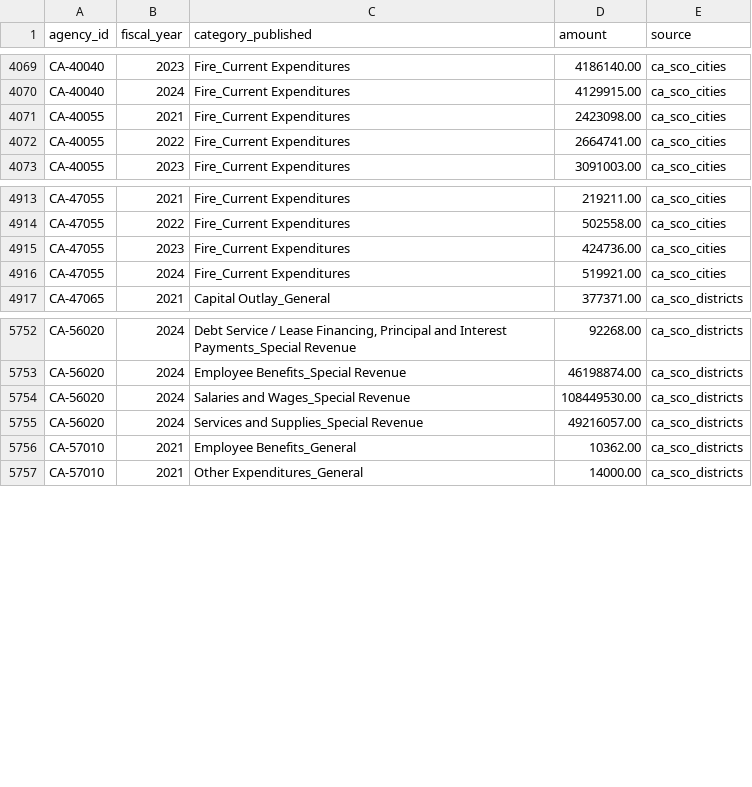
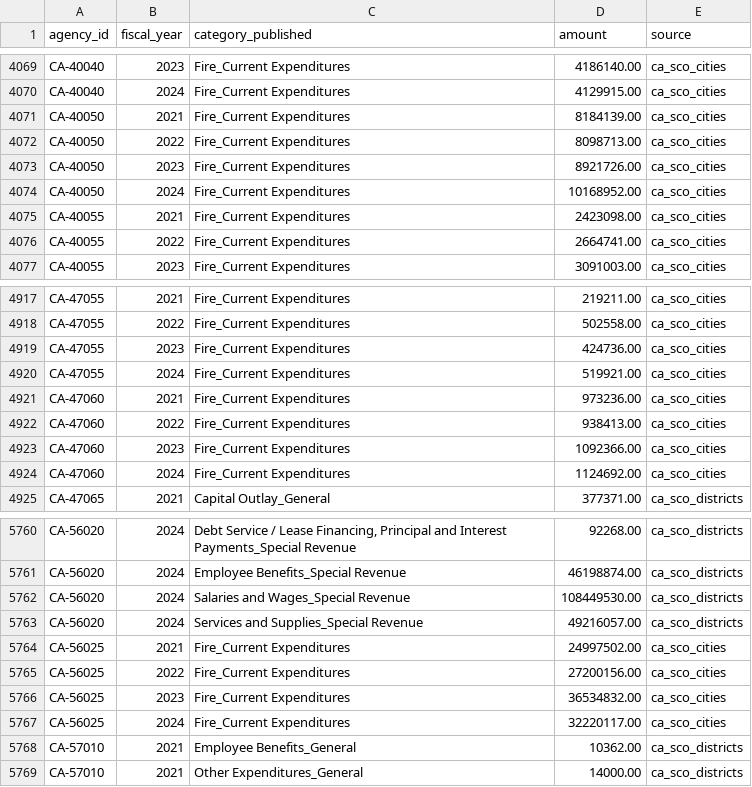
Before and after one commit to pasha594/fire-vendors, a CSV file: data/states/ca/totals.csv, drawn as a sheet; only a part is shown, gaps mark what is left out; the diff names each change by its address in the sheet, - before the commit and + after, or states it on an @@ line.

```diff
--- a/data/states/ca/totals.csv
+++ b/data/states/ca/totals.csv
+row 4071: CA-40050 | 2021 | Fire_Current Expenditures | 8184139.00 | ca_sco_cities
+row 4072: CA-40050 | 2022 | Fire_Current Expenditures | 8098713.00 | ca_sco_cities
+row 4073: CA-40050 | 2023 | Fire_Current Expenditures | 8921726.00 | ca_sco_cities
+row 4074: CA-40050 | 2024 | Fire_Current Expenditures | 10168952.00 | ca_sco_cities
+row 4921: CA-47060 | 2021 | Fire_Current Expenditures | 973236.00 | ca_sco_cities
+row 4922: CA-47060 | 2022 | Fire_Current Expenditures | 938413.00 | ca_sco_cities
+row 4923: CA-47060 | 2023 | Fire_Current Expenditures | 1092366.00 | ca_sco_cities
+row 4924: CA-47060 | 2024 | Fire_Current Expenditures | 1124692.00 | ca_sco_cities
+row 5764: CA-56025 | 2021 | Fire_Current Expenditures | 24997502.00 | ca_sco_cities
+row 5765: CA-56025 | 2022 | Fire_Current Expenditures | 27200156.00 | ca_sco_cities
+row 5766: CA-56025 | 2023 | Fire_Current Expenditures | 36534832.00 | ca_sco_cities
+row 5767: CA-56025 | 2024 | Fire_Current Expenditures | 32220117.00 | ca_sco_cities
```
Also changed, not shown: config/states/ca/agency_sources.csv, 21 other files.
